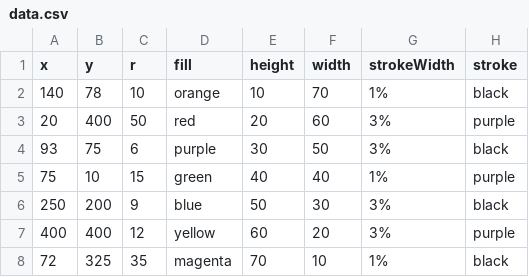
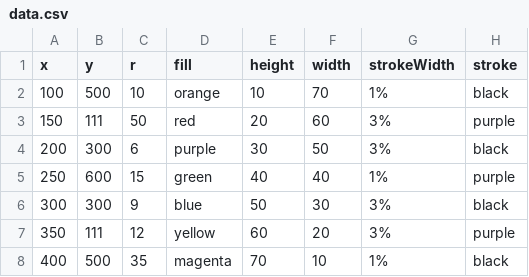
Before and after one commit to VizTechFall2017/week3-nezizzi, a CSV file: PS02/data.csv, drawn as a sheet.

```diff
--- a/PS02/data.csv
+++ b/PS02/data.csv
@@ -1,8 +1,8 @@
 x,y,r,fill,height,width,strokeWidth,stroke
-140,78,10,orange,10,70,1%,black
-20,400,50,red,20,60,3%,purple
-93,75,6,purple,30,50,3%,black
-75,10,15,green,40,40,1%,purple
-250,200,9,blue,50,30,3%,black
-400,400,12,yellow,60,20,3%,purple
-72,325,35,magenta,70,10,1%,black
+100,500,10,orange,10,70,1%,black
+150,111,50,red,20,60,3%,purple
+200,300,6,purple,30,50,3%,black
+250,600,15,green,40,40,1%,purple
+300,300,9,blue,50,30,3%,black
+350,111,12,yellow,60,20,3%,purple
+400,500,35,magenta,70,10,1%,black
```
Also changed, not shown: 2 other files.
